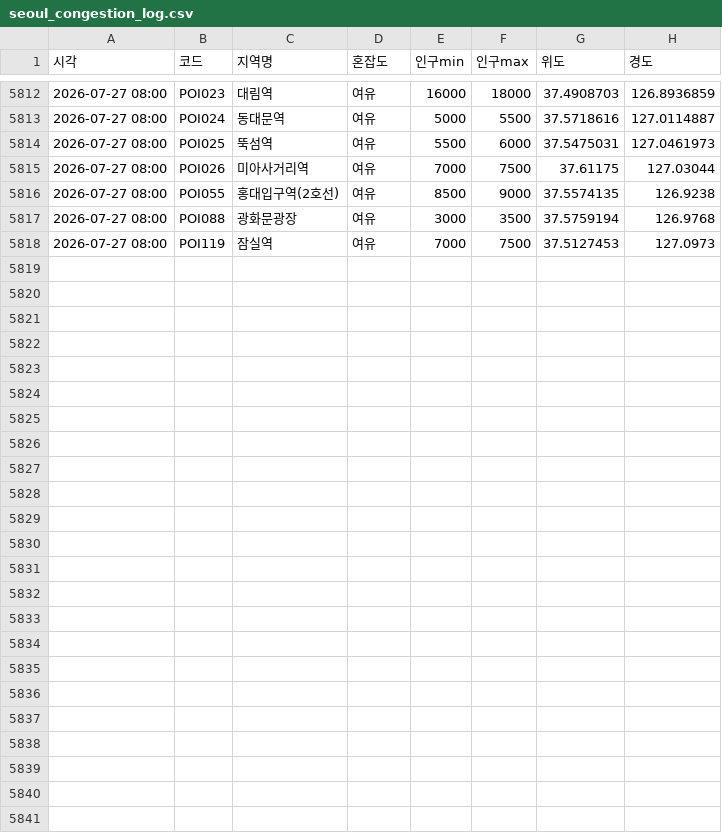
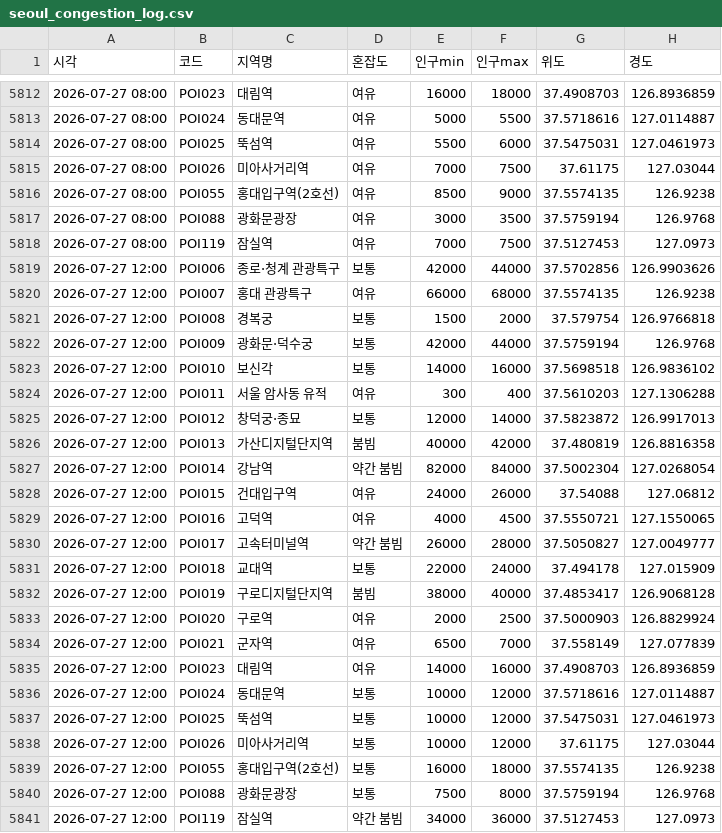
Before and after one commit to greatsong/modudata, a CSV file: data/seoul_congestion_log.csv, drawn as a sheet; only a part is shown, gaps mark what is left out.

```diff
--- a/data/seoul_congestion_log.csv
+++ b/data/seoul_congestion_log.csv
@@ -5818 +5818,24 @@
 2026-07-27 08:00,POI119,잠실역,여유,7000,7500,37.5127453,127.0973
+2026-07-27 12:00,POI006,종로·청계 관광특구,보통,42000,44000,37.5702856,126.9903626
+2026-07-27 12:00,POI007,홍대 관광특구,여유,66000,68000,37.5574135,126.9238
+2026-07-27 12:00,POI008,경복궁,보통,1500,2000,37.579754,126.9766818
+2026-07-27 12:00,POI009,광화문·덕수궁,보통,42000,44000,37.5759194,126.9768
+2026-07-27 12:00,POI010,보신각,보통,14000,16000,37.5698518,126.9836102
+2026-07-27 12:00,POI011,서울 암사동 유적,여유,300,400,37.5610203,127.1306288
+2026-07-27 12:00,POI012,창덕궁·종묘,보통,12000,14000,37.5823872,126.9917013
+2026-07-27 12:00,POI013,가산디지털단지역,붐빔,40000,42000,37.480819,126.8816358
+2026-07-27 12:00,POI014,강남역,약간 붐빔,82000,84000,37.5002304,127.0268054
+2026-07-27 12:00,POI015,건대입구역,여유,24000,26000,37.54088,127.06812
+2026-07-27 12:00,POI016,고덕역,여유,4000,4500,37.5550721,127.1550065
+2026-07-27 12:00,POI017,고속터미널역,약간 붐빔,26000,28000,37.5050827,127.0049777
+2026-07-27 12:00,POI018,교대역,보통,22000,24000,37.494178,127.015909
+2026-07-27 12:00,POI019,구로디지털단지역,붐빔,38000,40000,37.4853417,126.9068128
+2026-07-27 12:00,POI020,구로역,여유,2000,2500,37.5000903,126.8829924
+2026-07-27 12:00,POI021,군자역,여유,6500,7000,37.558149,127.077839
+2026-07-27 12:00,POI023,대림역,여유,14000,16000,37.4908703,126.8936859
+2026-07-27 12:00,POI024,동대문역,보통,10000,12000,37.5718616,127.0114887
+2026-07-27 12:00,POI025,뚝섬역,보통,10000,12000,37.5475031,127.0461973
+2026-07-27 12:00,POI026,미아사거리역,보통,10000,12000,37.61175,127.03044
+2026-07-27 12:00,POI055,홍대입구역(2호선),보통,16000,18000,37.5574135,126.9238
+2026-07-27 12:00,POI088,광화문광장,보통,7500,8000,37.5759194,126.9768
+2026-07-27 12:00,POI119,잠실역,약간 붐빔,34000,36000,37.5127453,127.0973
```
